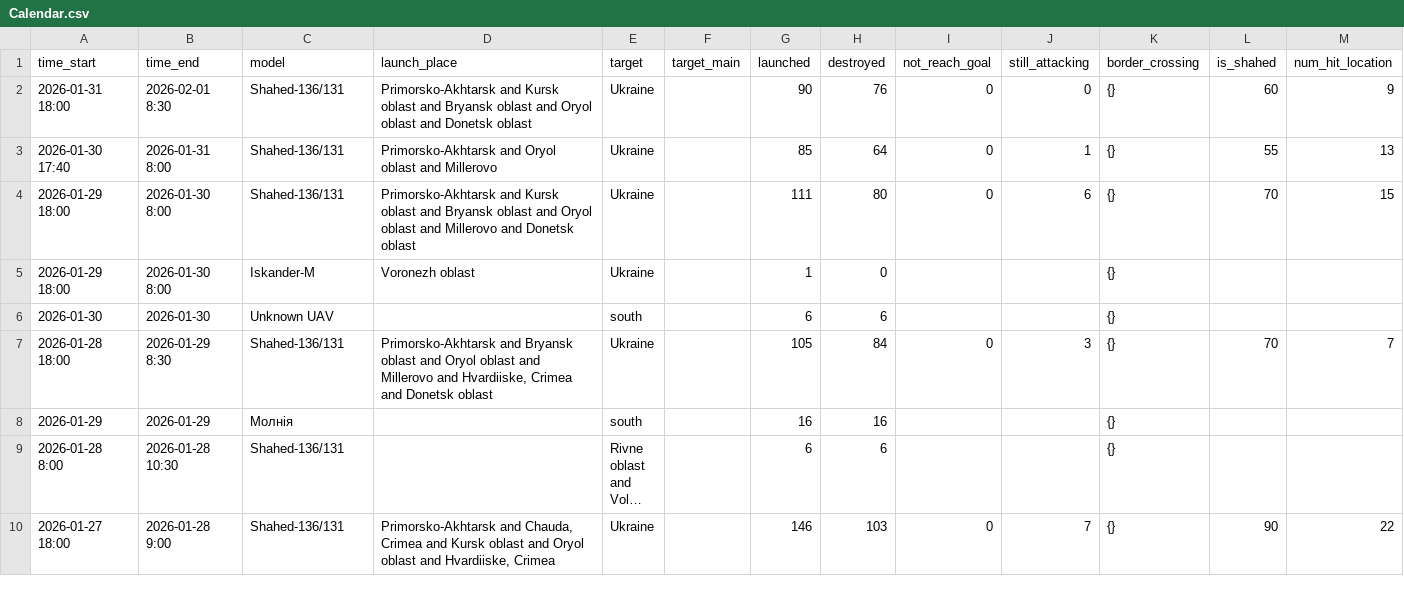
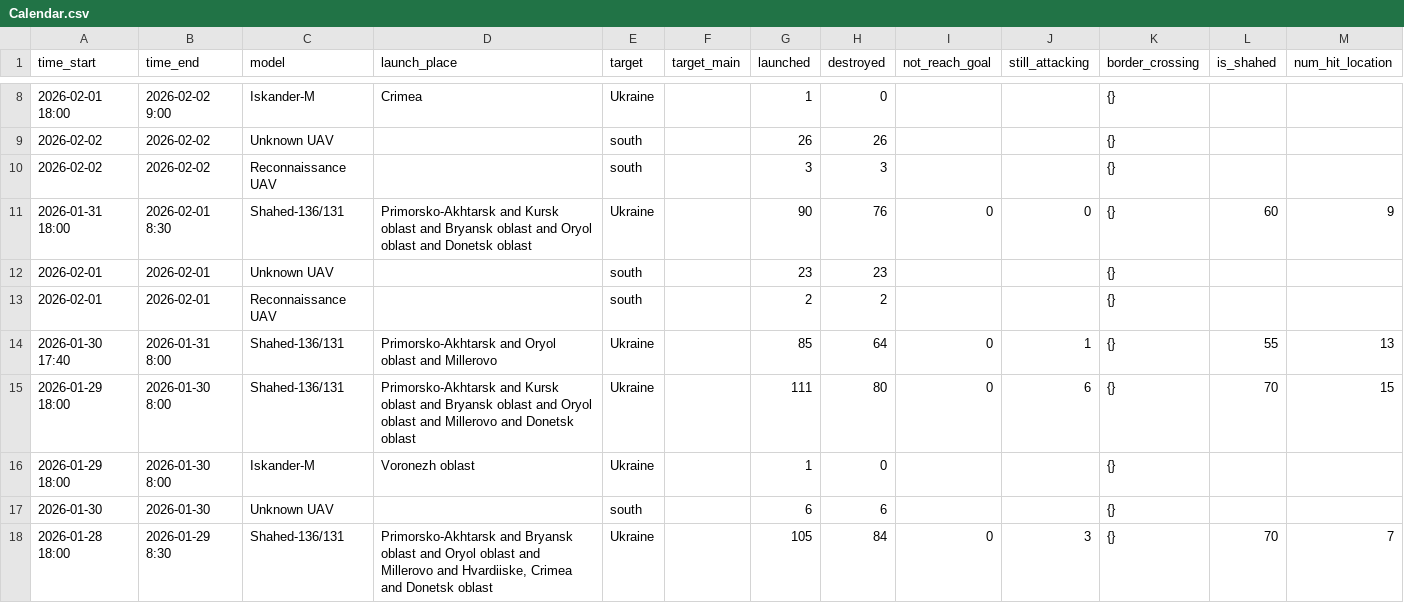
Before and after one commit to NYUIR/ukraine-conflict-data, a CSV file: Calendar.csv, drawn as a sheet; only a part is shown, gaps mark what is left out; the shorter side is filled out with more unchanged rows; long unchanged cells end in …; rows hold the shown columns only; the diff covers the shown part only; the diff names each change by its address in the sheet, - before the commit and + after, or states it on an @@ line.

Commit message:
Add files via upload
Signed-off-by: NoPower <146580320+NYUIR@users.noreply.github.com>

```diff
--- a/Calendar.csv
+++ b/Calendar.csv
+row 8: 2026-02-01 18:00 | 2026-02-02 9:00 | Iskander-M | Crimea | Ukraine |  | 1 | 0 |  |  | {}
+row 9: 2026-02-02 | 2026-02-02 | Unknown UAV |  | south |  | 26 | 26 |  |  | {}
+row 10: 2026-02-02 | 2026-02-02 | Reconnaissance UAV |  | south |  | 3 | 3 |  |  | {}
+row 12: 2026-02-01 | 2026-02-01 | Unknown UAV |  | south |  | 23 | 23 |  |  | {}
+row 13: 2026-02-01 | 2026-02-01 | Reconnaissance UAV |  | south |  | 2 | 2 |  |  | {}
```
Also changed, not shown: 6 added rows and 1 edited cell elsewhere in this file.
